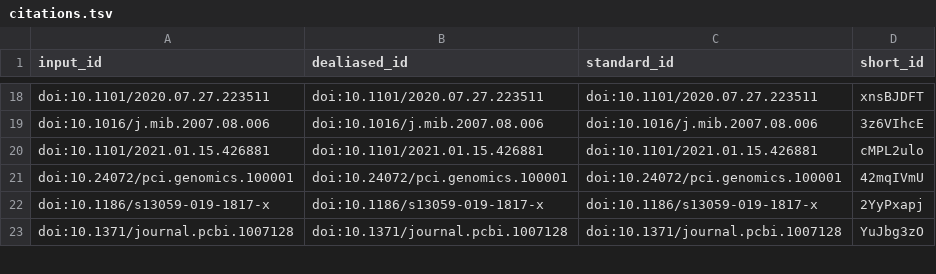
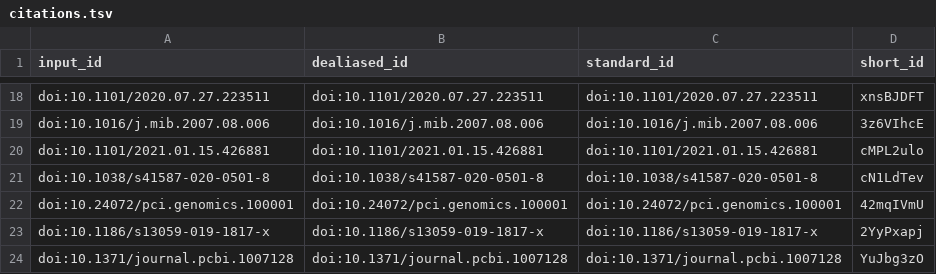
Before and after one commit to bluegenes/2021-paper-sourmash-distance, a TSV file: citations.tsv, drawn as a sheet; only a part is shown, gaps mark what is left out.

```diff
--- a/citations.tsv
+++ b/citations.tsv
@@ -20,2 +20,3 @@ doi:10.1016/j.mib.2007.08.006	doi:10.1016/j.mib.2007.08.006	doi:10.1016/j.mib.20
 doi:10.1101/2021.01.15.426881	doi:10.1101/2021.01.15.426881	doi:10.1101/2021.01.15.426881	cMPL2ulo
+doi:10.1038/s41587-020-0501-8	doi:10.1038/s41587-020-0501-8	doi:10.1038/s41587-020-0501-8	cN1LdTev
 doi:10.24072/pci.genomics.100001	doi:10.24072/pci.genomics.100001	doi:10.24072/pci.genomics.100001	42mqIVmU
```
Also changed, not shown: 7 other files.
